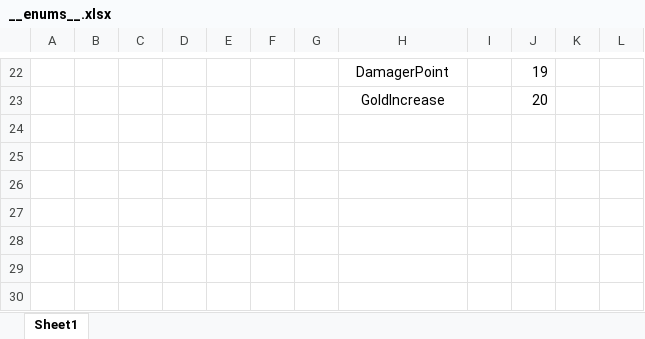
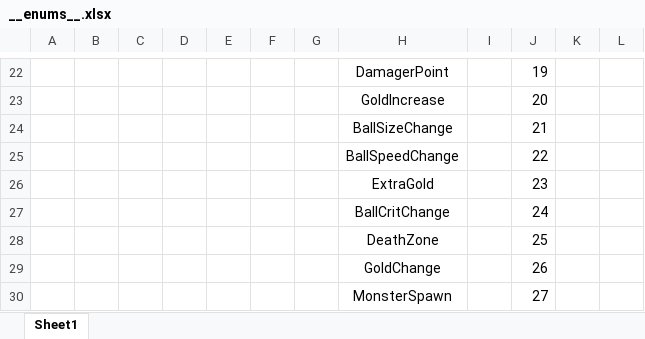
Before and after one commit to numbersguy104/monster-ball, an Excel workbook: LubanConfig/DataTables/Datas/__enums__.xlsx, sheet Sheet1, drawn as a sheet; only a part is shown, gaps mark what is left out; values as stored, in another font and other column widths than the file's, no borders; the diff names each change by its address in the sheet, - before the commit and + after, or states it on an @@ line.

```diff
--- a/LubanConfig/DataTables/Datas/__enums__.xlsx (sheet Sheet1)
+++ b/LubanConfig/DataTables/Datas/__enums__.xlsx (sheet Sheet1)
+row 24:  |  |  |  |  |  |  | BallSizeChange |  | 21
+row 25:  |  |  |  |  |  |  | BallSpeedChange |  | 22
+row 26:  |  |  |  |  |  |  | ExtraGold |  | 23
+row 27:  |  |  |  |  |  |  | BallCritChange |  | 24
+row 28:  |  |  |  |  |  |  | DeathZone |  | 25
+row 29:  |  |  |  |  |  |  | GoldChange |  | 26
+row 30:  |  |  |  |  |  |  | MonsterSpawn |  | 27
```
Also changed, not shown: LubanConfig/DataTables/Datas/#ArtifactParam.xlsx, LubanConfig/DataTables/Datas/#MilestoneParam.xlsx, 7 other files.
